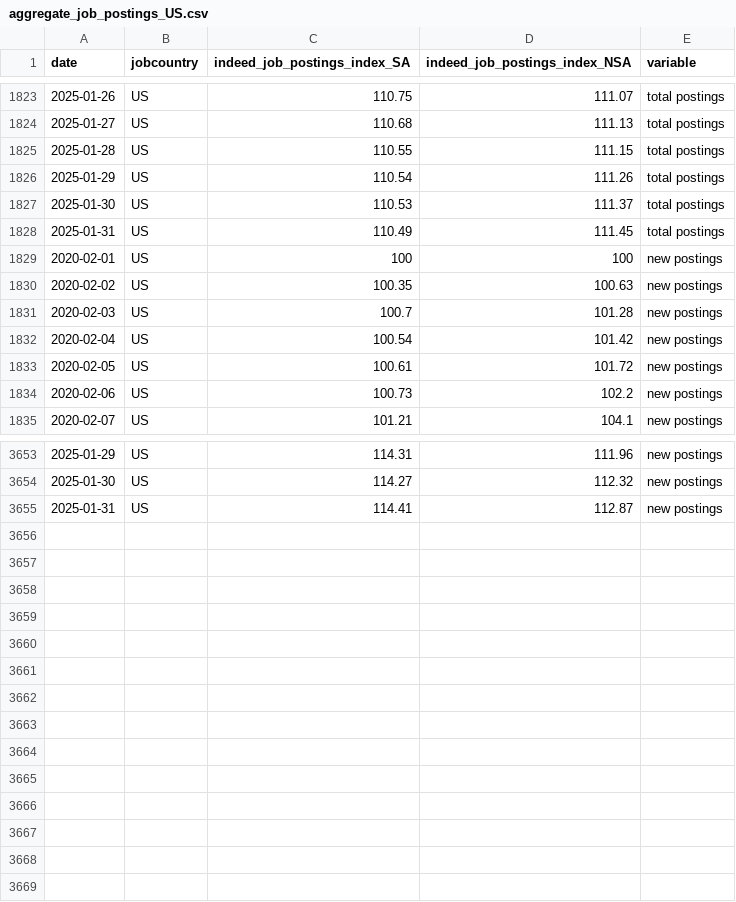
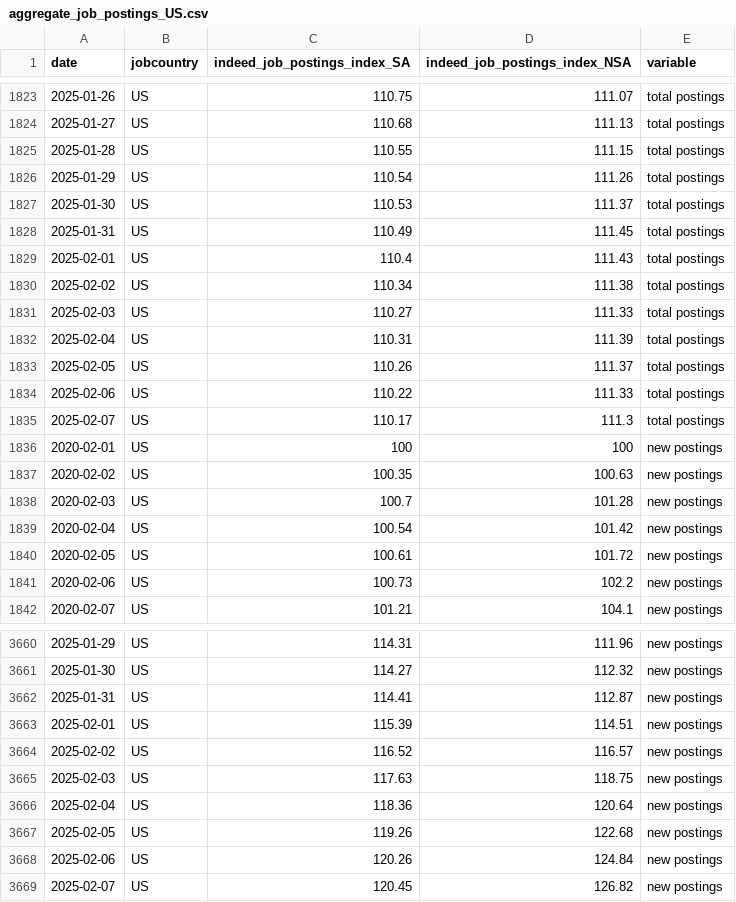
Before and after one commit to hiring-lab/job_postings_tracker, a CSV file: US/aggregate_job_postings_US.csv, drawn as a sheet; only a part is shown, gaps mark what is left out; the diff names each change by its address in the sheet, - before the commit and + after, or states it on an @@ line.

```diff
--- a/US/aggregate_job_postings_US.csv
+++ b/US/aggregate_job_postings_US.csv
+row 1829: 2025-02-01 | US | 110.4 | 111.43 | total postings
+row 1830: 2025-02-02 | US | 110.34 | 111.38 | total postings
+row 1831: 2025-02-03 | US | 110.27 | 111.33 | total postings
+row 1832: 2025-02-04 | US | 110.31 | 111.39 | total postings
+row 1833: 2025-02-05 | US | 110.26 | 111.37 | total postings
+row 1834: 2025-02-06 | US | 110.22 | 111.33 | total postings
+row 1835: 2025-02-07 | US | 110.17 | 111.3 | total postings
+row 3663: 2025-02-01 | US | 115.39 | 114.51 | new postings
+row 3664: 2025-02-02 | US | 116.52 | 116.57 | new postings
+row 3665: 2025-02-03 | US | 117.63 | 118.75 | new postings
+row 3666: 2025-02-04 | US | 118.36 | 120.64 | new postings
+row 3667: 2025-02-05 | US | 119.26 | 122.68 | new postings
+row 3668: 2025-02-06 | US | 120.26 | 124.84 | new postings
+row 3669: 2025-02-07 | US | 120.45 | 126.82 | new postings
```
Also changed, not shown: AU/aggregate_job_postings_AU.csv, CA/provincial_postings_ca.csv, 11 other files.
